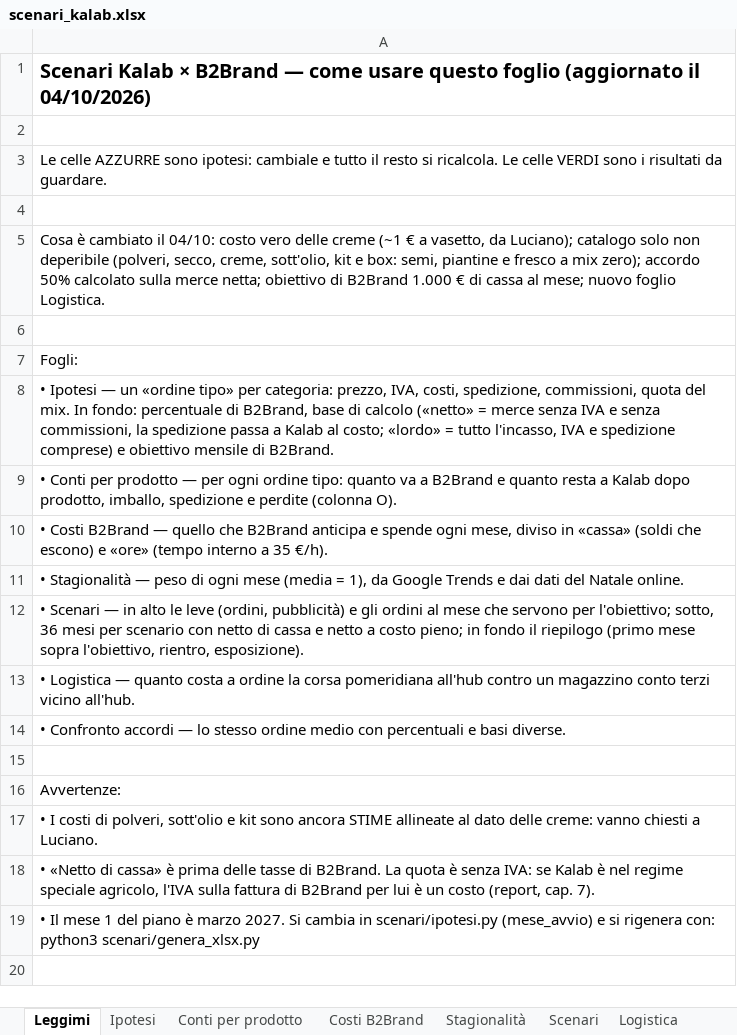
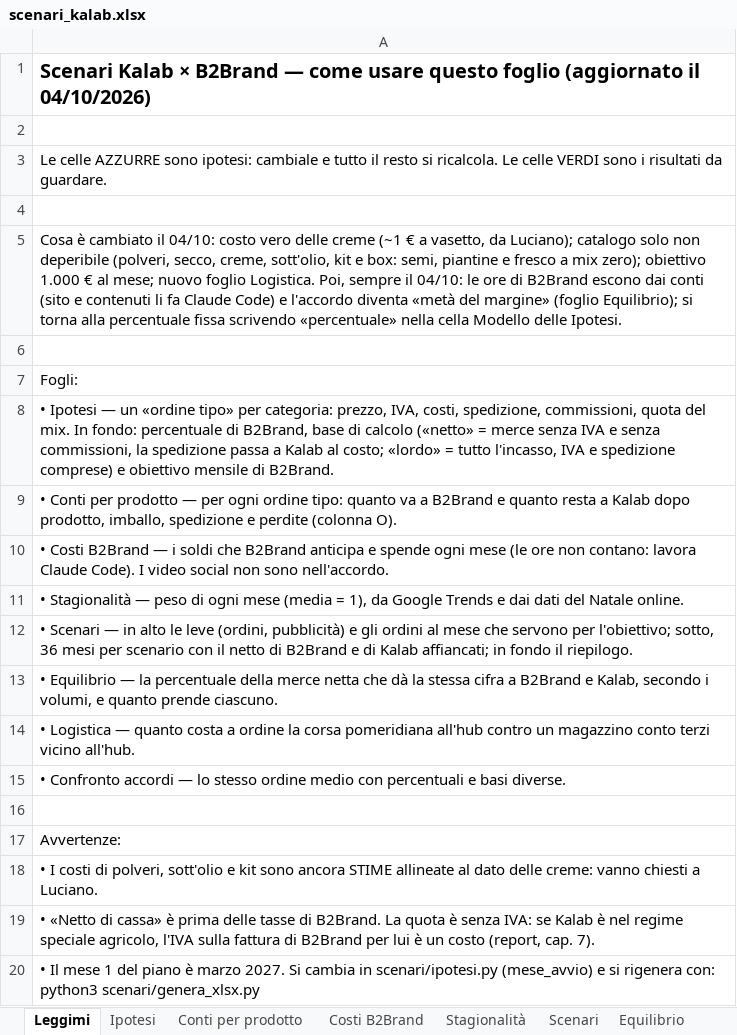
Before and after one commit to b2brandsrl/kalab, an Excel workbook: scenari_kalab.xlsx, sheet Leggimi, drawn as a sheet; values as stored, in another font and other column widths than the file's, no borders; the diff names each change by its address in the sheet, - before the commit and + after, or states it on an @@ line.

```diff
--- a/scenari_kalab.xlsx (sheet Leggimi)
+++ b/scenari_kalab.xlsx (sheet Leggimi)
+sheet tab: Equilibrio
-A5: …mix zero); accordo 50% calcolato sulla merce netta; obiettivo di B2Brand 1.000 € di cassa al mese; nuovo foglio Logistica.
+A5: …mix zero); obiettivo 1.000 € al mese; nuovo foglio Logistica. Poi, sempre il 04/10: le ore di B2Brand escono dai conti (sito e contenuti li fa Claude Code) e l'accordo diventa «metà del margine» (foglio Equilibrio); si torna alla percentuale fissa scrivendo «percentuale» nella cella Modello delle Ipotesi.
-A10: …B2Brand — quello che B2Brand anticipa e spende ogni mese, diviso in «cassa» (soldi che escono) e «ore» (tempo interno a 35 €/h).
+A10: …B2Brand — i soldi che B2Brand anticipa e spende ogni mese (le ore non contano: lavora Claude Code). I video social non sono nell'accordo.
-A12: …scenario con netto di cassa e netto a costo pieno; in fondo il riepilogo (primo mese sopra l'obiettivo, rientro, esposizione).
+A12: …scenario con il netto di B2Brand e di Kalab affiancati; in fondo il riepilogo.
+row 13: • Equilibrio — la percentuale della merce netta che dà la stessa cifra a B2Brand e Kalab, secondo i volumi, e quanto prende ciascuno.
```
Also changed, not shown: sheet Scenari, sheet Costi B2Brand, sheet Ipotesi, 5 other files.
